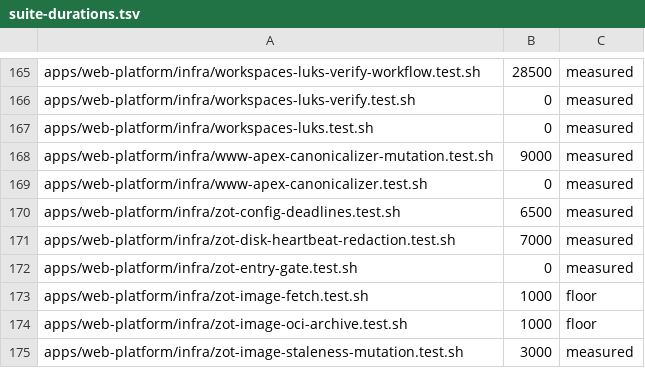
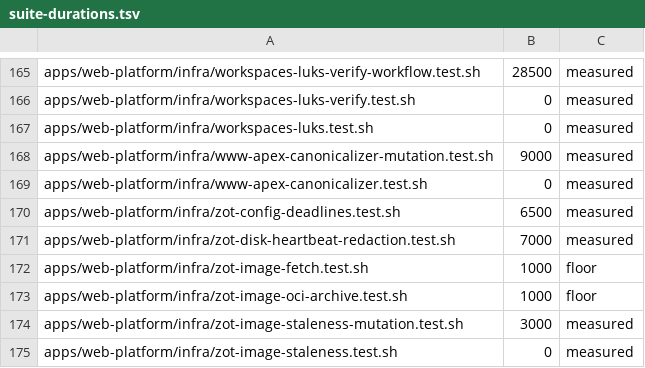
Before and after one commit to jikig-ai/soleur, a TSV file: apps/web-platform/infra/suite-durations.tsv, drawn as a sheet; only a part is shown, gaps mark what is left out; the shorter side is filled out with more unchanged rows; the diff names each change by its address in the sheet, - before the commit and + after, or states it on an @@ line.

```diff
--- a/apps/web-platform/infra/suite-durations.tsv
+++ b/apps/web-platform/infra/suite-durations.tsv
-row 172: apps/web-platform/infra/zot-entry-gate.test.sh | 0 | measured
```
Also changed, not shown: apps/web-platform/infra/suite-shard-legs.tsv, 8 other files.
